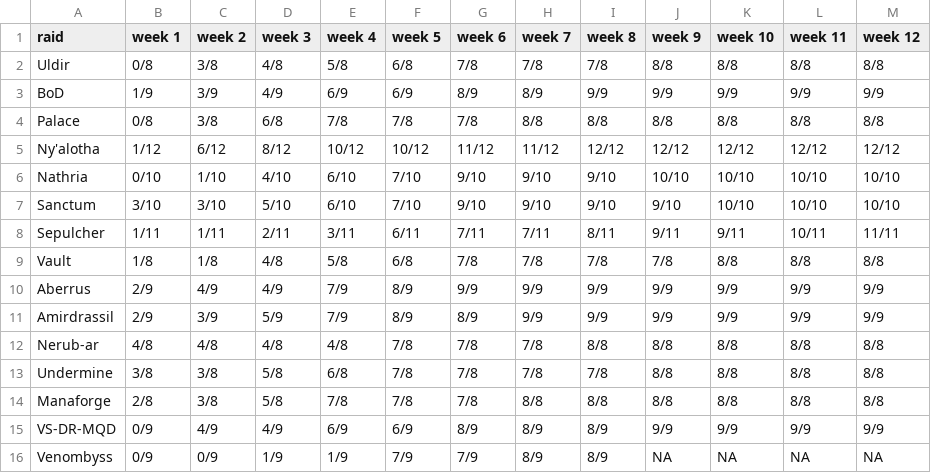
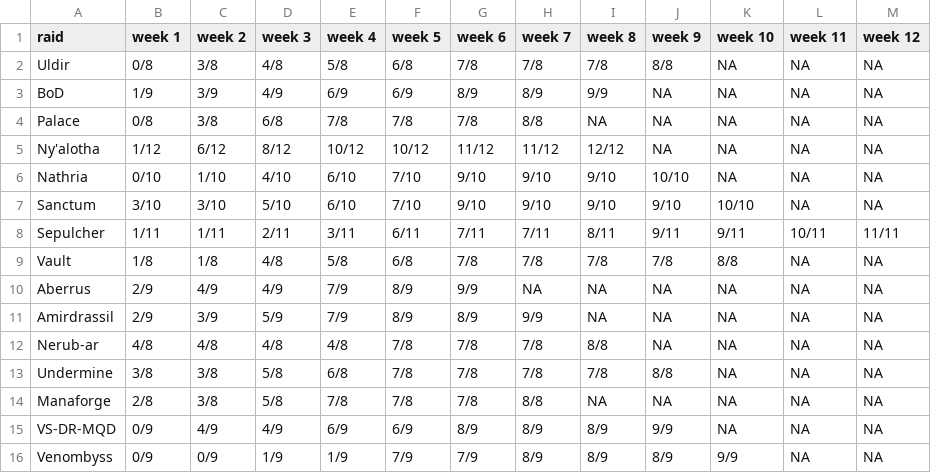
Before and after one commit to Sogarn/RenderStats, a CSV file: core/data/raidpace.csv, drawn as a sheet.

```diff
--- a/core/data/raidpace.csv
+++ b/core/data/raidpace.csv
@@ -1,16 +1,16 @@
 raid,week 1,week 2, week 3,week 4,week 5,week 6,week 7,week 8,week 9,week 10,week 11,week 12
-Uldir,0/8,3/8,4/8,5/8,6/8,7/8,7/8,7/8,8/8,8/8,8/8,8/8
-BoD,1/9,3/9,4/9,6/9,6/9,8/9,8/9,9/9,9/9,9/9,9/9,9/9
-Palace,0/8,3/8,6/8,7/8,7/8,7/8,8/8,8/8,8/8,8/8,8/8,8/8
-Ny'alotha,1/12,6/12,8/12,10/12,10/12,11/12,11/12,12/12,12/12,12/12,12/12,12/12
-Nathria,0/10,1/10,4/10,6/10,7/10,9/10,9/10,9/10,10/10,10/10,10/10,10/10
-Sanctum,3/10,3/10,5/10,6/10,7/10,9/10,9/10,9/10,9/10,10/10,10/10,10/10
+Uldir,0/8,3/8,4/8,5/8,6/8,7/8,7/8,7/8,8/8,NA,NA,NA
+BoD,1/9,3/9,4/9,6/9,6/9,8/9,8/9,9/9,NA,NA,NA,NA
+Palace,0/8,3/8,6/8,7/8,7/8,7/8,8/8,NA,NA,NA,NA,NA
+Ny'alotha,1/12,6/12,8/12,10/12,10/12,11/12,11/12,12/12,NA,NA,NA,NA
+Nathria,0/10,1/10,4/10,6/10,7/10,9/10,9/10,9/10,10/10,NA,NA,NA
+Sanctum,3/10,3/10,5/10,6/10,7/10,9/10,9/10,9/10,9/10,10/10,NA,NA
 Sepulcher,1/11,1/11,2/11,3/11,6/11,7/11,7/11,8/11,9/11,9/11,10/11,11/11
-Vault,1/8,1/8,4/8,5/8,6/8,7/8,7/8,7/8,7/8,8/8,8/8,8/8
-Aberrus,2/9,4/9,4/9,7/9,8/9,9/9,9/9,9/9,9/9,9/9,9/9,9/9
-Amirdrassil,2/9,3/9,5/9,7/9,8/9,8/9,9/9,9/9,9/9,9/9,9/9,9/9
-Nerub-ar,4/8,4/8,4/8,4/8,7/8,7/8,7/8,8/8,8/8,8/8,8/8,8/8
-Undermine,3/8,3/8,5/8,6/8,7/8,7/8,7/8,7/8,8/8,8/8,8/8,8/8
-Manaforge,2/8,3/8,5/8,7/8,7/8,7/8,8/8,8/8,8/8,8/8,8/8,8/8
-VS-DR-MQD,0/9,4/9,4/9,6/9,6/9,8/9,8/9,8/9,9/9,9/9,9/9,9/9
-Venombyss,0/9,0/9,1/9,1/9,7/9,7/9,8/9,8/9,NA,NA,NA,NA
+Vault,1/8,1/8,4/8,5/8,6/8,7/8,7/8,7/8,7/8,8/8,NA,NA
+Aberrus,2/9,4/9,4/9,7/9,8/9,9/9,NA,NA,NA,NA,NA,NA
+Amirdrassil,2/9,3/9,5/9,7/9,8/9,8/9,9/9,NA,NA,NA,NA,NA
+Nerub-ar,4/8,4/8,4/8,4/8,7/8,7/8,7/8,8/8,NA,NA,NA,NA
+Undermine,3/8,3/8,5/8,6/8,7/8,7/8,7/8,7/8,8/8,NA,NA,NA
+Manaforge,2/8,3/8,5/8,7/8,7/8,7/8,8/8,NA,NA,NA,NA,NA
+VS-DR-MQD,0/9,4/9,4/9,6/9,6/9,8/9,8/9,8/9,9/9,NA,NA,NA
+Venombyss,0/9,0/9,1/9,1/9,7/9,7/9,8/9,8/9,8/9,9/9,NA,NA
```
Also changed, not shown: core/data/gamba-12.1.csv.
